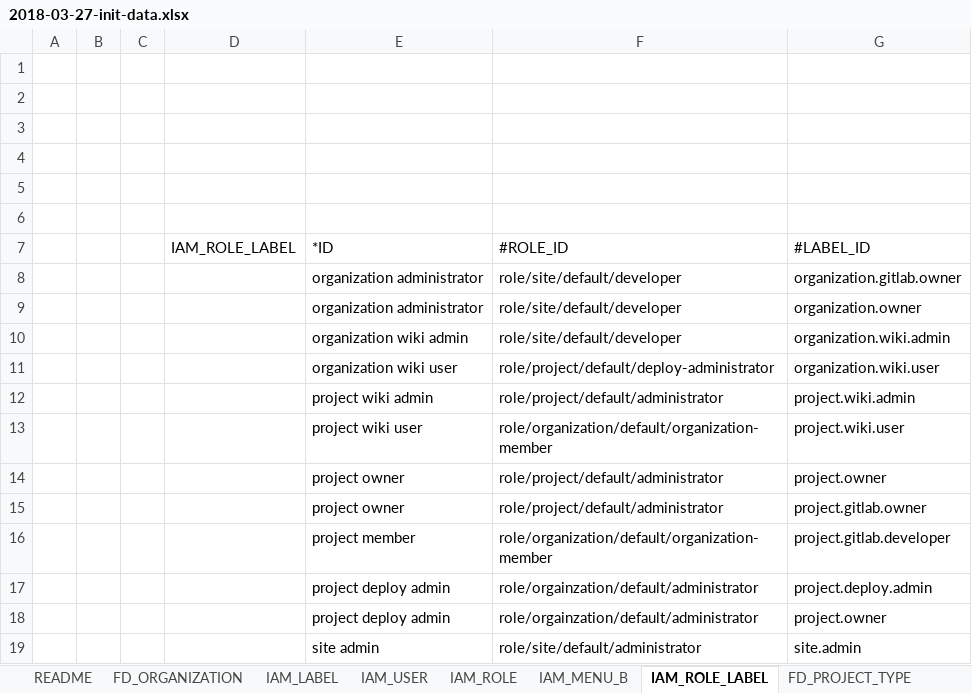
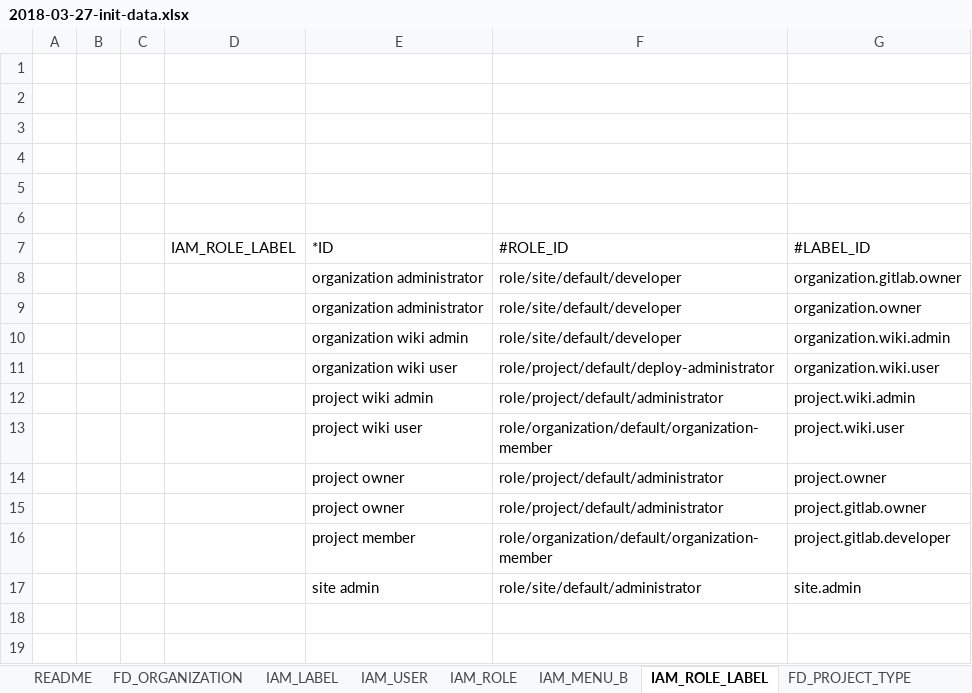
Before and after one commit to choerodon/iam-service, an Excel workbook: src/main/resources/script/db/2018-03-27-init-data.xlsx, sheet IAM_ROLE_LABEL, drawn as a sheet; values as stored, in another font and other column widths than the file's, no borders; the diff names each change by its address in the sheet, - before the commit and + after, or states it on an @@ line.

Commit message:
[UPD] 修改role_label初始化数据

```diff
--- a/src/main/resources/script/db/2018-03-27-init-data.xlsx (sheet IAM_ROLE_LABEL)
+++ b/src/main/resources/script/db/2018-03-27-init-data.xlsx (sheet IAM_ROLE_LABEL)
-row 17:  |  |  |  | project deploy admin | role/orgainzation/default/administrator | project.deploy.admin
-row 18:  |  |  |  | project deploy admin | role/orgainzation/default/administrator | project.owner
```
